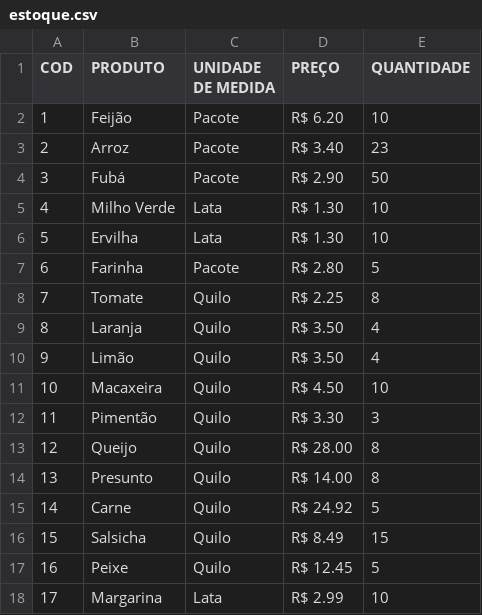
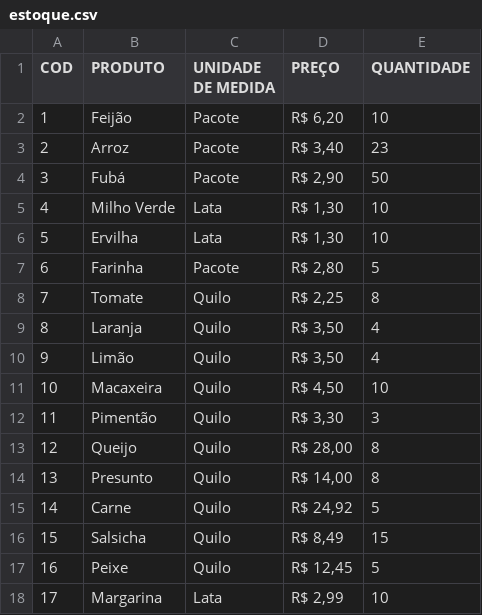
Before and after one commit to TarsilaSamille/lp1-2020.5, a CSV file: estabelecimento/supermercado/estoque.csv, drawn as a sheet.

```diff
--- a/estabelecimento/supermercado/estoque.csv
+++ b/estabelecimento/supermercado/estoque.csv
@@ -1,18 +1,18 @@
 COD,PRODUTO,UNIDADE DE MEDIDA,PREÇO,QUANTIDADE
-1,Feijão,Pacote,R$ 6.20,10
-2,Arroz,Pacote,R$ 3.40,23
-3,Fubá,Pacote,R$ 2.90,50
-4,Milho Verde,Lata,R$ 1.30,10
-5,Ervilha,Lata,R$ 1.30,10
-6,Farinha,Pacote,R$ 2.80,5
-7,Tomate,Quilo,R$ 2.25,8
-8,Laranja,Quilo,R$ 3.50,4
-9,Limão,Quilo,R$ 3.50,4
-10,Macaxeira,Quilo,R$ 4.50,10
-11,Pimentão,Quilo,R$ 3.30,3
-12,Queijo,Quilo,R$ 28.00,8
-13,Presunto,Quilo,R$ 14.00,8
-14,Carne,Quilo,R$ 24.92,5
-15,Salsicha,Quilo,R$ 8.49,15
-16,Peixe,Quilo,R$ 12.45,5
-17,Margarina,Lata,R$ 2.99,10
+1,Feijão,Pacote,"R$ 6,20",10
+2,Arroz,Pacote,"R$ 3,40",23
+3,Fubá,Pacote,"R$ 2,90",50
+4,Milho Verde,Lata,"R$ 1,30",10
+5,Ervilha,Lata,"R$ 1,30",10
+6,Farinha,Pacote,"R$ 2,80",5
+7,Tomate,Quilo,"R$ 2,25",8
+8,Laranja,Quilo,"R$ 3,50",4
+9,Limão,Quilo,"R$ 3,50",4
+10,Macaxeira,Quilo,"R$ 4,50",10
+11,Pimentão,Quilo,"R$ 3,30",3
+12,Queijo,Quilo,"R$ 28,00",8
+13,Presunto,Quilo,"R$ 14,00",8
+14,Carne,Quilo,"R$ 24,92",5
+15,Salsicha,Quilo,"R$ 8,49",15
+16,Peixe,Quilo,"R$ 12,45",5
+17,Margarina,Lata,"R$ 2,99",10
```
Also changed, not shown: estabelecimento/build/supermercado/caixa.csv, estabelecimento/build/supermercado/estoque.csv, 10 other files.
